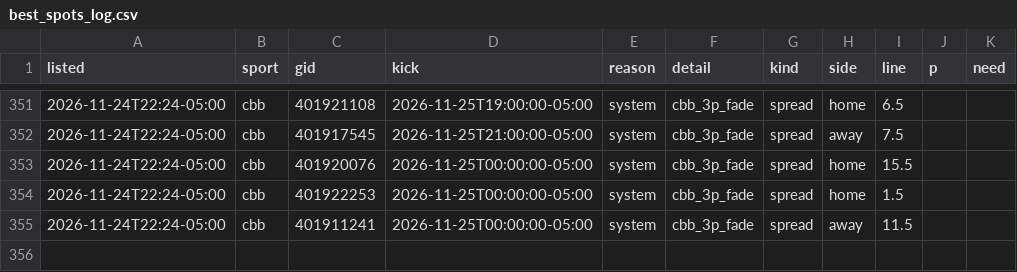
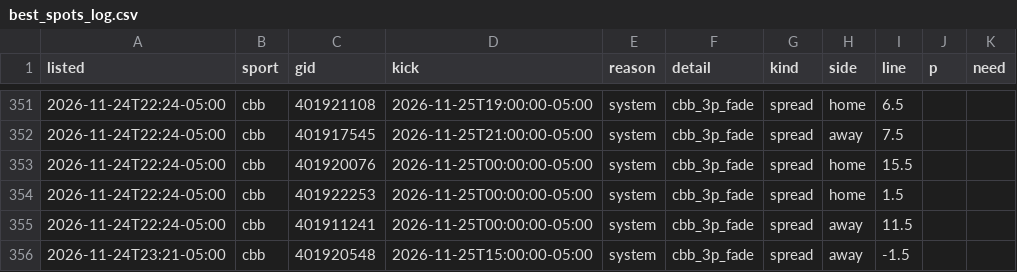
Before and after one commit to dylankelly0233-hoops/alphapoint-dashboards, a CSV file: best_spots_log.csv, drawn as a sheet; only a part is shown, gaps mark what is left out.

```diff
--- a/best_spots_log.csv
+++ b/best_spots_log.csv
@@ -355 +355,2 @@ listed,sport,gid,kick,reason,detail,kind,side,line,p,need
 2026-11-24T22:24-05:00,cbb,401911241,2026-11-25T00:00:00-05:00,system,cbb_3p_fade,spread,away,11.5,,
+2026-11-24T23:21-05:00,cbb,401920548,2026-11-25T15:00:00-05:00,system,cbb_3p_fade,spread,away,-1.5,,
```
Also changed, not shown: golf_log_2026.csv, projections_cbb.csv, 8 other files.
